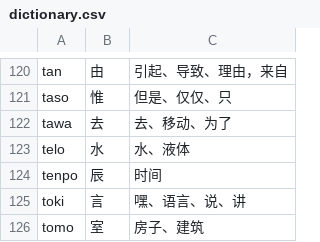
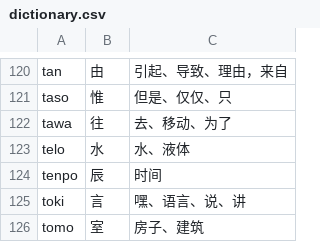
Before and after one commit to MauritiusChief/toki_ante, a CSV file: dictionary.csv, drawn as a sheet; only a part is shown, gaps mark what is left out.

```diff
--- a/dictionary.csv
+++ b/dictionary.csv
@@ -121,3 +121,3 @@ tan,由,引起、导致、理由，来自
 taso,惟,但是、仅仅、只
-tawa,去,去、移动、为了
+tawa,往,去、移动、为了
 telo,水,水、液体
```
Also changed, not shown: dictionary_c.csv, dictionary_d.csv.
